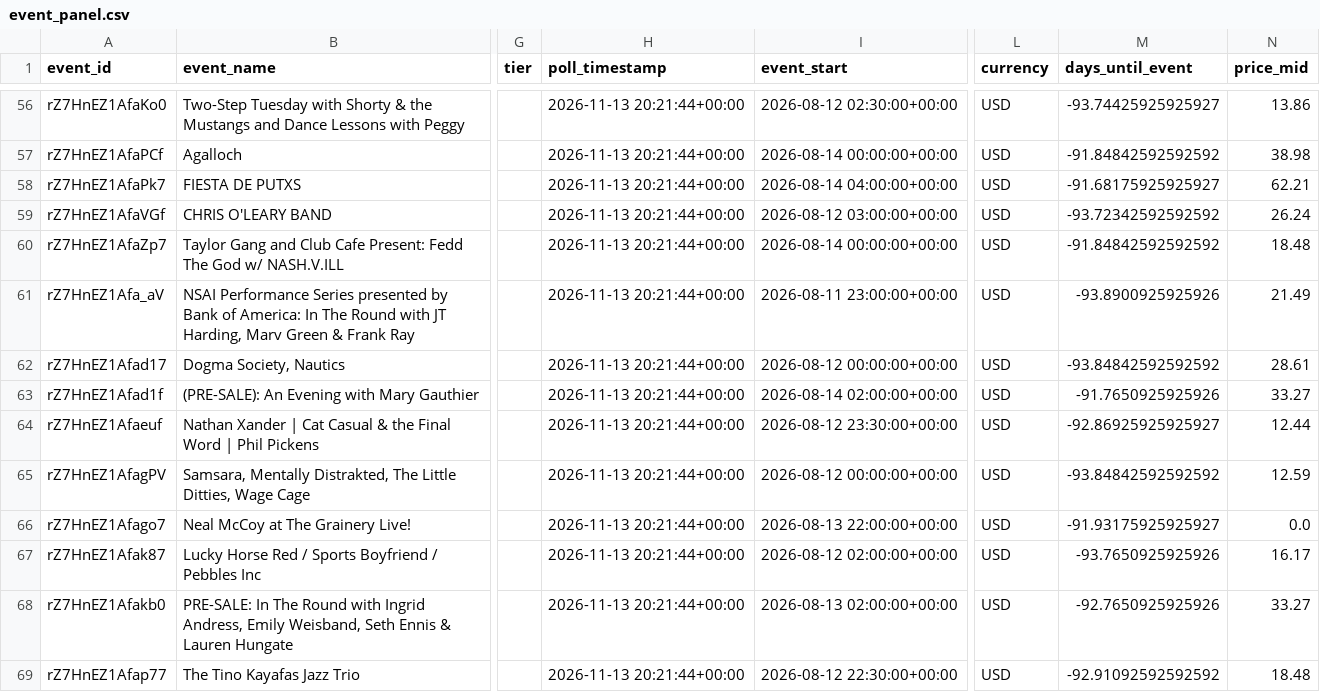
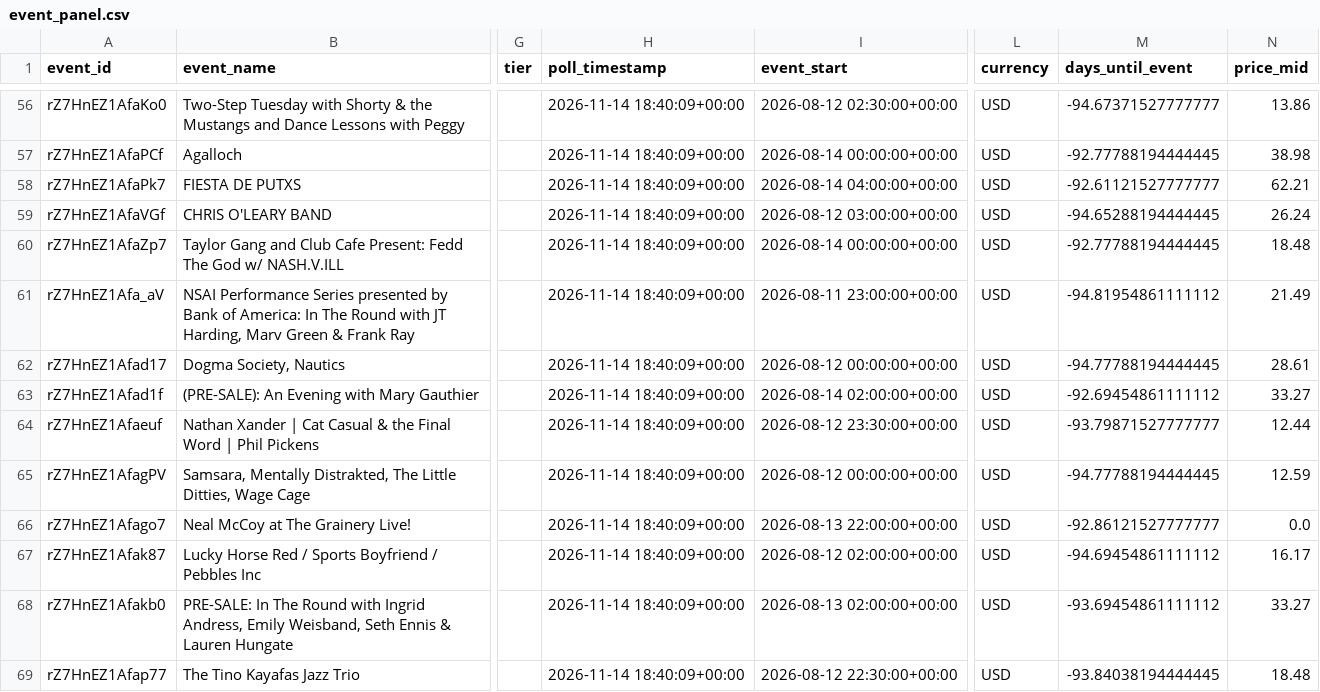
Before and after one commit to nikitarao19/price-of-demand, a CSV file: data/processed/event_panel.csv, drawn as a sheet; only a part is shown, gaps mark what is left out; the diff covers the shown part only; the diff names each change by its address in the sheet, - before the commit and + after, or states it on an @@ line.

```diff
--- a/data/processed/event_panel.csv
+++ b/data/processed/event_panel.csv
-H56:H69 (poll_timestamp): 2026-11-13 20:21:44+00:00
+H56:H69 (poll_timestamp): 2026-11-14 18:40:09+00:00
-M56 (days_until_event): -93.74425925925927
+M56 (days_until_event): -94.67371527777777
-M57 (days_until_event): -91.84842592592592
+M57 (days_until_event): -92.77788194444445
-M58 (days_until_event): -91.68175925925927
+M58 (days_until_event): -92.61121527777777
-M59 (days_until_event): -93.72342592592592
+M59 (days_until_event): -94.65288194444445
-M60 (days_until_event): -91.84842592592592
+M60 (days_until_event): -92.77788194444445
-M61 (days_until_event): -93.8900925925926
+M61 (days_until_event): -94.81954861111112
-M62 (days_until_event): -93.84842592592592
+M62 (days_until_event): -94.77788194444445
-M63 (days_until_event): -91.7650925925926
+M63 (days_until_event): -92.69454861111112
-M64 (days_until_event): -92.86925925925927
+M64 (days_until_event): -93.79871527777777
-M65 (days_until_event): -93.84842592592592
+M65 (days_until_event): -94.77788194444445
-M66 (days_until_event): -91.93175925925927
+M66 (days_until_event): -92.86121527777777
-M67 (days_until_event): -93.7650925925926
+M67 (days_until_event): -94.69454861111112
-M68 (days_until_event): -92.7650925925926
+M68 (days_until_event): -93.69454861111112
-M69 (days_until_event): -92.91092592592592
+M69 (days_until_event): -93.84038194444445
```
Also changed, not shown: 172 edited cells elsewhere in this file, 1 other file.
